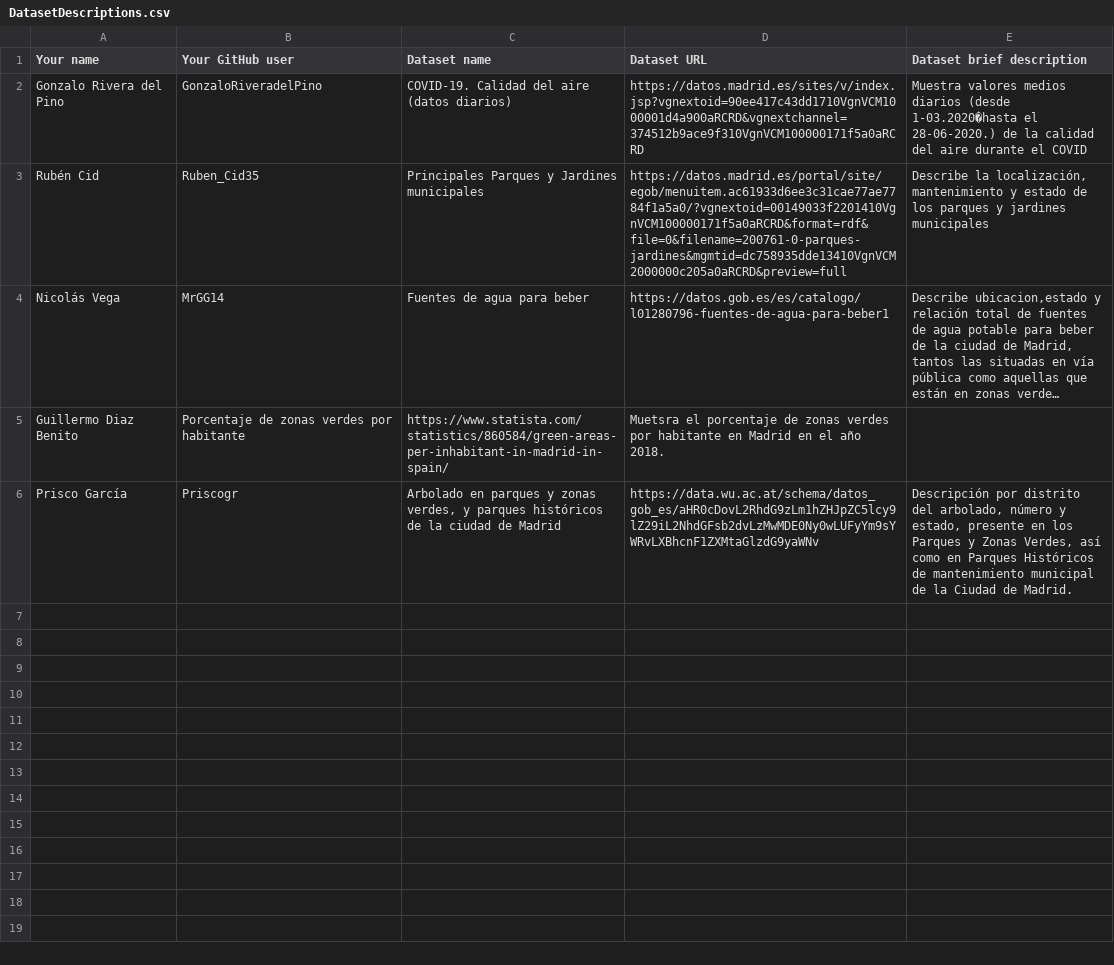
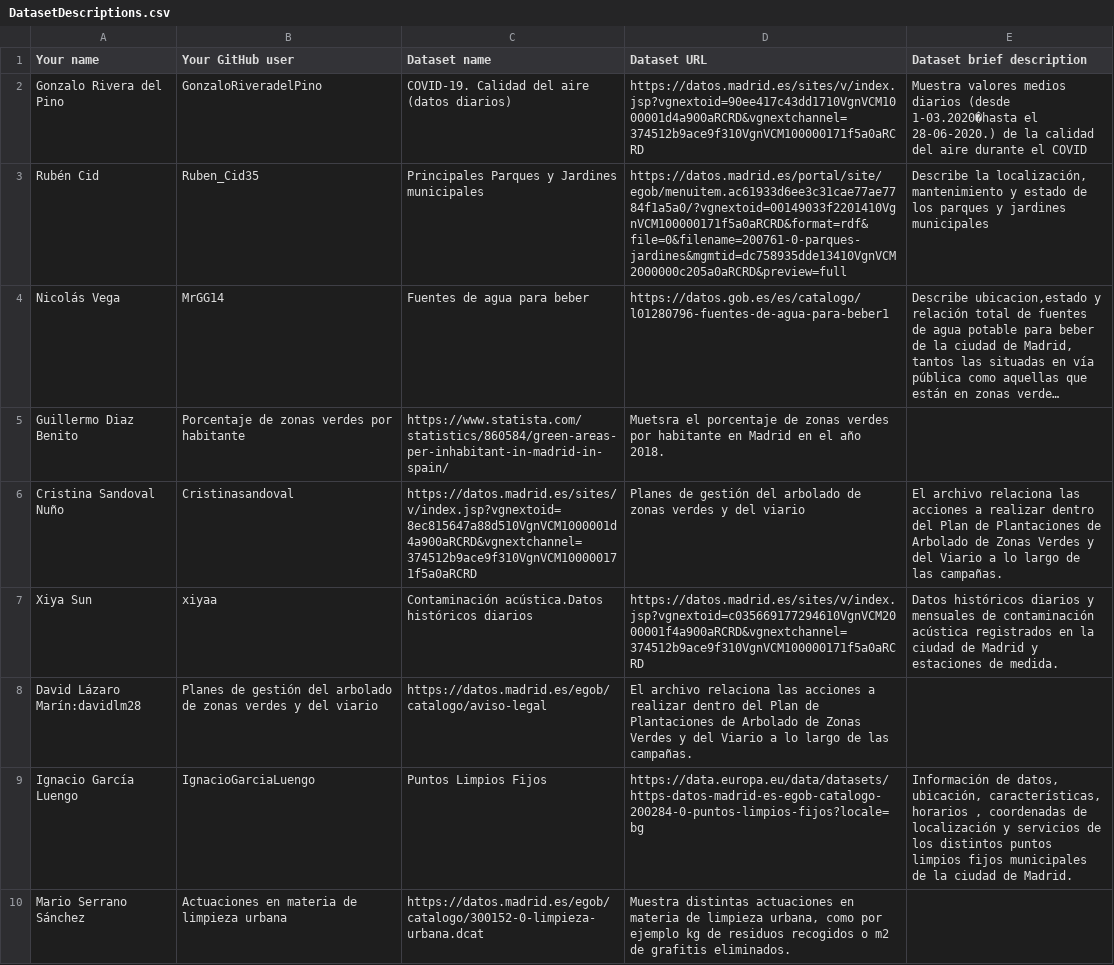
Before and after one commit to FacultadInformatica-LinkedData/Curso2021-2022-DataScience, a CSV file: Assignment1/DatasetDescriptions.csv, drawn as a sheet; only a part is shown; the shorter side is filled out with more unchanged rows; long unchanged cells end in …; the diff covers the shown part only; the diff names each change by its address in the sheet, - before the commit and + after, or states it on an @@ line.

Commit message:
Update DatasetDescriptions.csv

```diff
--- a/Assignment1/DatasetDescriptions.csv
+++ b/Assignment1/DatasetDescriptions.csv
+row 6: Cristina Sandoval Nuño | Cristinasandoval | https://datos.madrid.es/sites/v/index.jsp?vgnextoid=8ec815647a88d510VgnVCM1000001d4a900aRCRD&vgnextchannel=374512b9ace9f310VgnVCM100000171f5a0aRCRD | Planes de gestión del arbolado de zonas verdes y del viario | El archivo relaciona las acciones a realizar dentro del Plan de Plantaciones de Arbolado de Zonas Verdes y del Viario a lo largo de las campañas.
+row 7: Xiya Sun | xiyaa | Contaminación acústica.Datos históricos diarios | https://datos.madrid.es/sites/v/index.jsp?vgnextoid=c035669177294610VgnVCM2000001f4a900aRCRD&vgnextchannel=374512b9ace9f310VgnVCM100000171f5a0aRCRD | Datos históricos diarios y mensuales de contaminación acústica registrados en la ciudad de Madrid y estaciones de medida.
+row 8: David Lázaro Marín:davidlm28 | Planes de gestión del arbolado de zonas verdes y del viario | https://datos.madrid.es/egob/catalogo/aviso-legal | El archivo relaciona las acciones a realizar dentro del Plan de Plantaciones de Arbolado de Zonas Verdes y del Viario a lo largo de las campañas.
+row 9: Ignacio García Luengo | IgnacioGarciaLuengo | Puntos Limpios Fijos | https://data.europa.eu/data/datasets/https-datos-madrid-es-egob-catalogo-200284-0-puntos-limpios-fijos?locale=bg | Información de datos, ubicación, características, horarios , coordenadas de localización y servicios de los distintos puntos limpios fijos municipales de la ciudad de Madrid.
+row 10: Mario Serrano Sánchez | Actuaciones en materia de limpieza urbana | https://datos.madrid.es/egob/catalogo/300152-0-limpieza-urbana.dcat | Muestra distintas actuaciones en materia de limpieza urbana, como por ejemplo kg de residuos recogidos o m2 de grafitis eliminados.
```
Also changed, not shown: 4 added rows elsewhere in this file.
